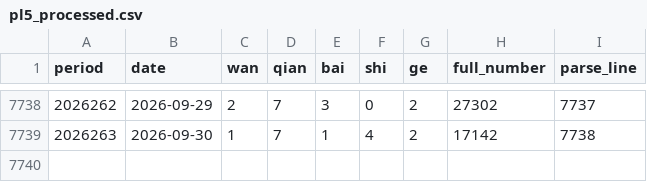
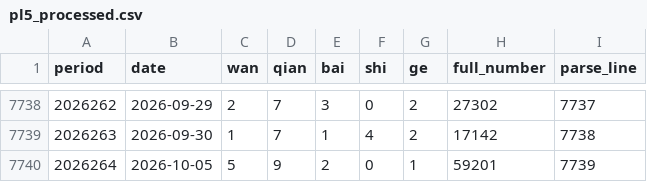
Before and after one commit to Luohan-ping88/luohan-code, a CSV file: PL5/data/processed/pl5_processed.csv, drawn as a sheet; only a part is shown, gaps mark what is left out.

Commit message:
feat: Full Daily Loop Execution & Top-8 Report
Co-authored-by: traeagent <traeagent@users.noreply.github.com>

```diff
--- a/PL5/data/processed/pl5_processed.csv
+++ b/PL5/data/processed/pl5_processed.csv
@@ -7739 +7739,2 @@ period,date,wan,qian,bai,shi,ge,full_number,parse_line
 2026263,2026-09-30,1,7,1,4,2,17142,7738
+2026264,2026-10-05,5,9,2,0,1,59201,7739
```
Also changed, not shown: 58 other files.
